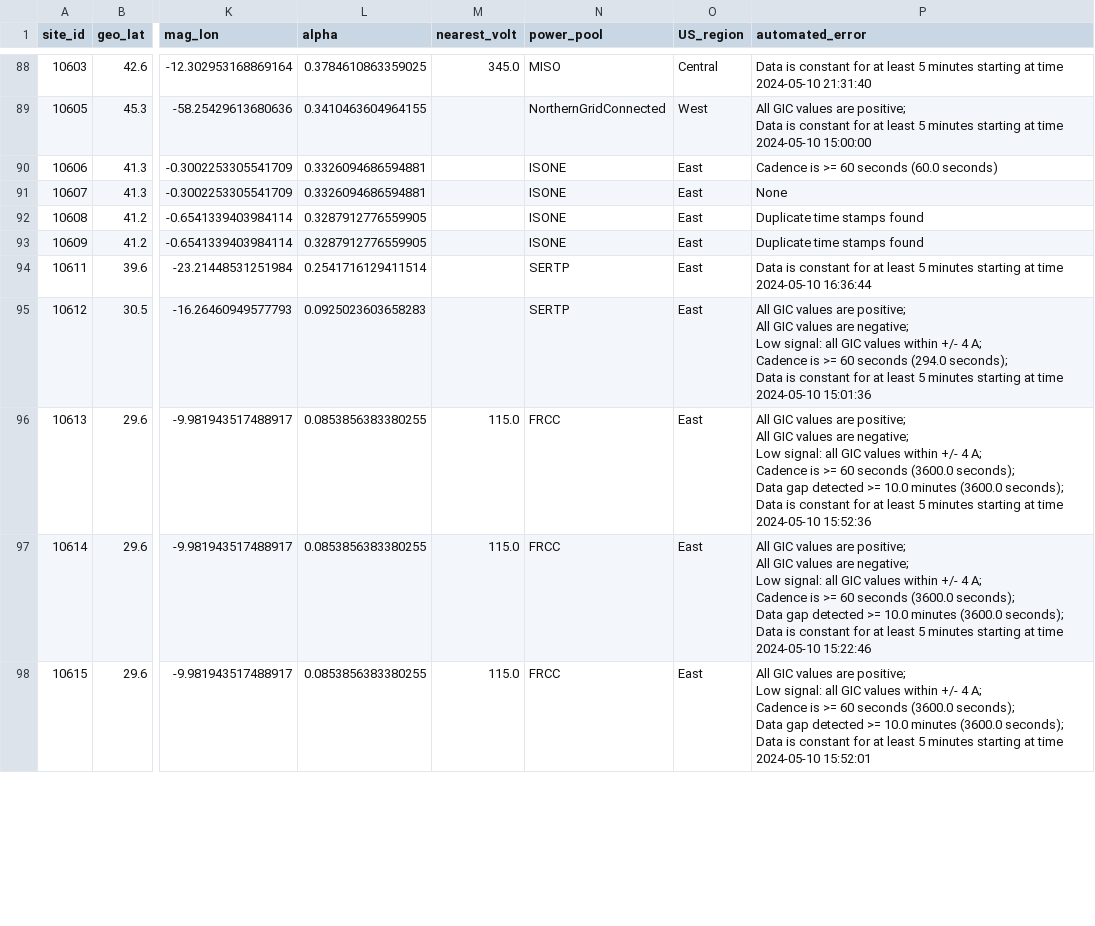
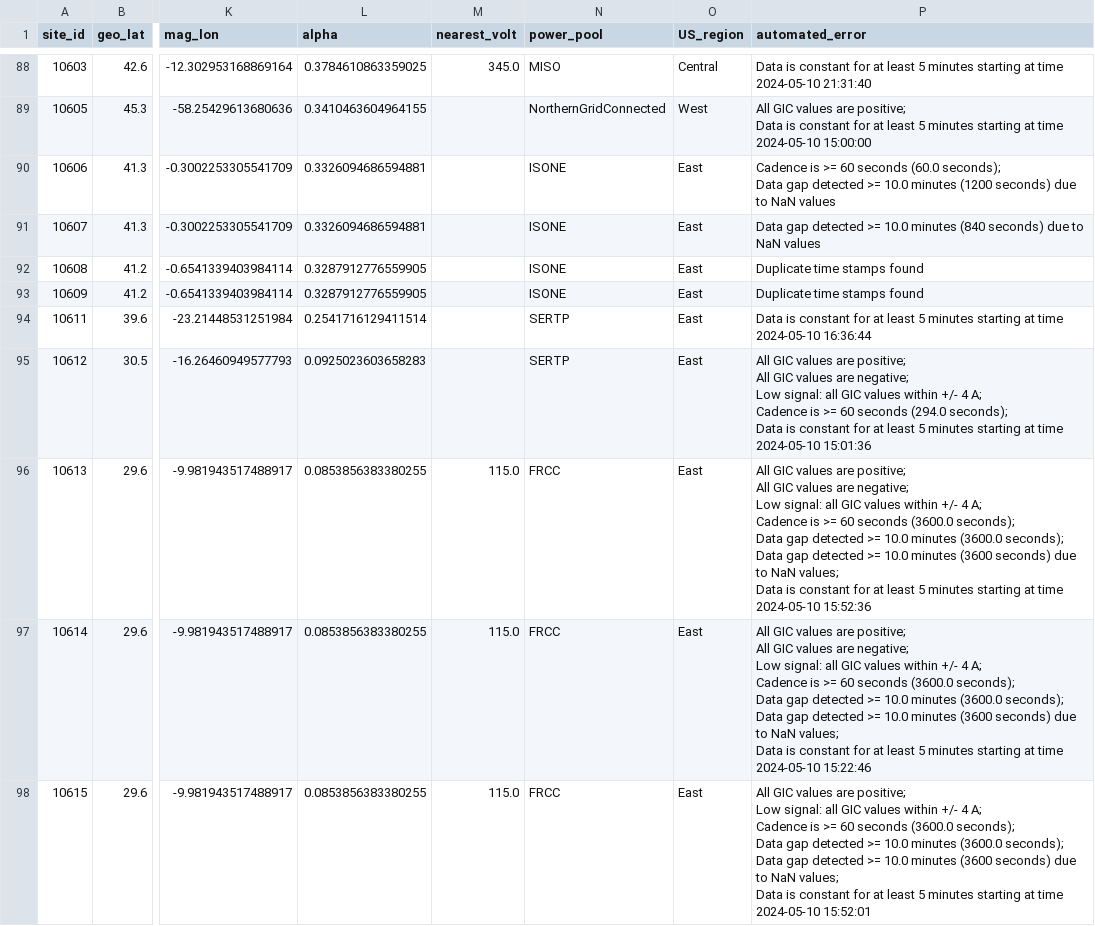
Before and after one commit to lucywilkerson/SWERVE, a CSV file: info/test_config/info.extended.csv, drawn as a sheet; only a part is shown, gaps mark what is left out; ↵ is a line break in a cell; the diff covers the shown part only; the diff names each change by its address in the sheet, - before the commit and + after, or states it on an @@ line.

```diff
--- a/info/test_config/info.extended.csv
+++ b/info/test_config/info.extended.csv
-P90 (automated_error): …seconds (60.0 seconds)
+P90 (automated_error): …seconds (60.0 seconds); ↵ Data gap detected >= 10.0 minutes (1200 seconds) due to NaN values
-P91 (automated_error): None
+P91 (automated_error): Data gap detected >= 10.0 minutes (840 seconds) due to NaN values
-P96 (automated_error): …seconds); ↵ Data is constant…
+P96 (automated_error): …seconds); ↵ Data gap detected >= 10.0 minutes (3600 seconds) due to NaN values; ↵ Data is constant…
-P97 (automated_error): …seconds); ↵ Data is constant…
+P97 (automated_error): …seconds); ↵ Data gap detected >= 10.0 minutes (3600 seconds) due to NaN values; ↵ Data is constant…
-P98 (automated_error): …seconds); ↵ Data is constant…
+P98 (automated_error): …seconds); ↵ Data gap detected >= 10.0 minutes (3600 seconds) due to NaN values; ↵ Data is constant…
```
Also changed, not shown: 6 added rows and 117 edited cells elsewhere in this file, info/test_config/info.csv, 13 other files.
